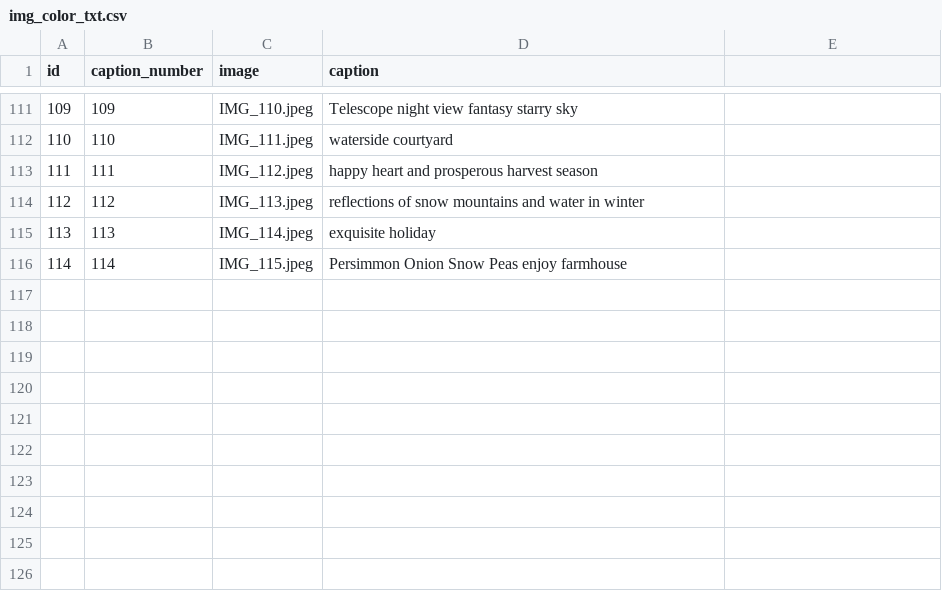
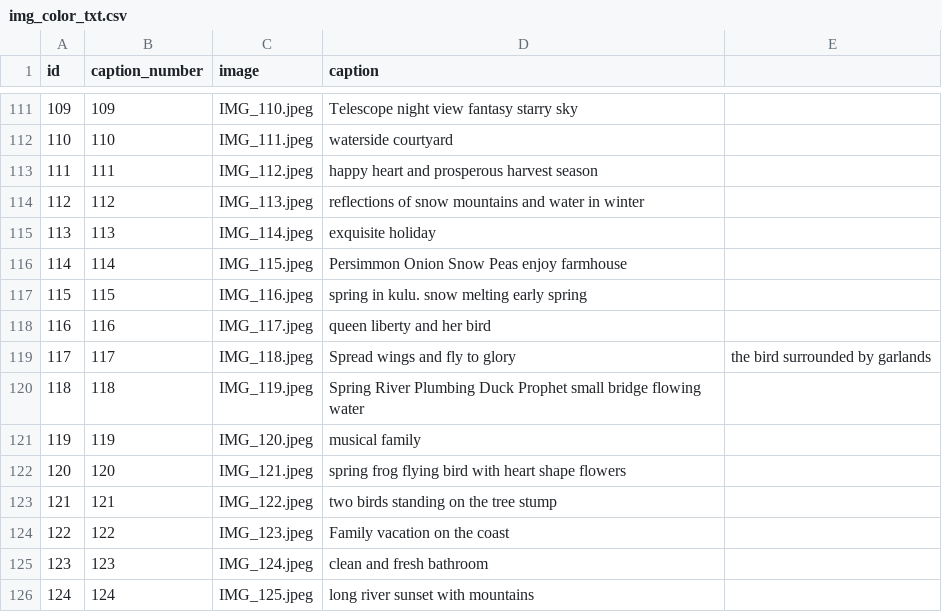
Before and after one commit to ZhangLe59151/sg-dataset, a CSV file: image/img_color_txt.csv, drawn as a sheet; only a part is shown, gaps mark what is left out.

Commit message:
Update img_color_txt.csv

```diff
--- a/image/img_color_txt.csv
+++ b/image/img_color_txt.csv
@@ -116 +116,11 @@ id,caption_number,image,caption
 114,114,IMG_115.jpeg,Persimmon Onion Snow Peas enjoy farmhouse
+115,115,IMG_116.jpeg,spring in kulu. snow melting early spring
+116,116,IMG_117.jpeg,queen liberty and her bird
+117,117,IMG_118.jpeg,Spread wings and fly to glory, the bird surrounded by garlands
+118,118,IMG_119.jpeg,Spring River Plumbing Duck Prophet small bridge flowing water
+119,119,IMG_120.jpeg,musical family
+120,120,IMG_121.jpeg,spring frog flying bird with heart shape flowers
+121,121,IMG_122.jpeg,two birds standing on the tree stump
+122,122,IMG_123.jpeg,Family vacation on the coast
+123,123,IMG_124.jpeg,clean and fresh bathroom
+124,124,IMG_125.jpeg,long river sunset with mountains
```
